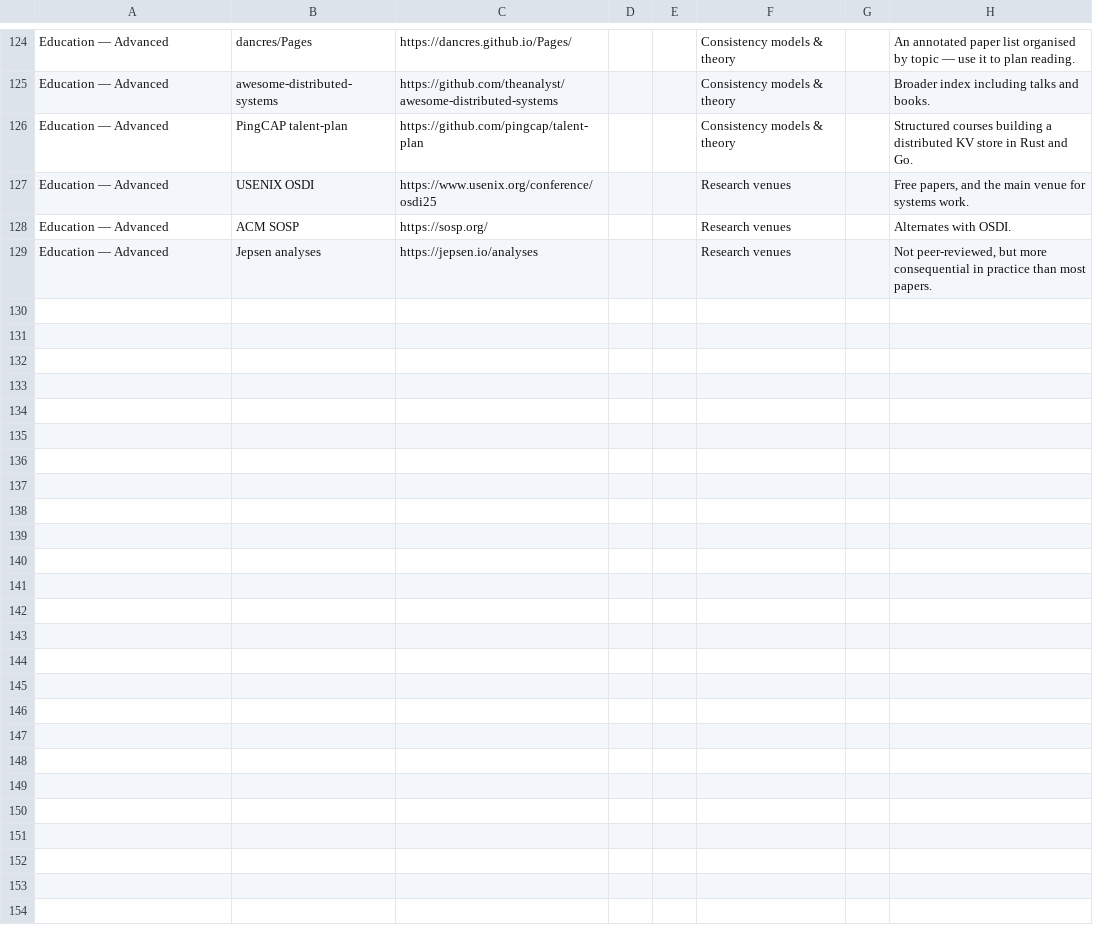
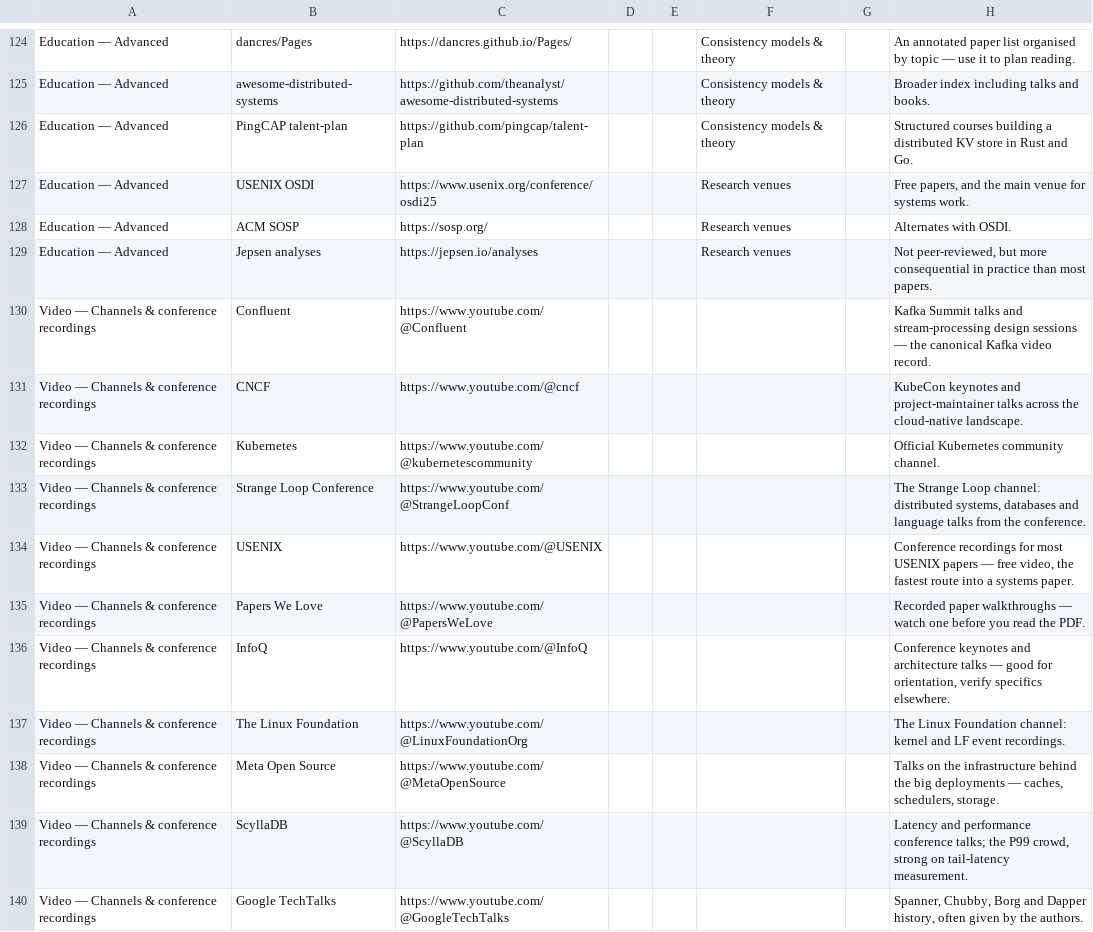
Before and after one commit to vanos001/placement_prep, a CSV file: src/references/data/distributed-systems.csv, drawn as a sheet; only a part is shown, gaps mark what is left out; the diff covers the shown part only; the diff names each change by its address in the sheet, - before the commit and + after, or states it on an @@ line.

```diff
--- a/src/references/data/distributed-systems.csv
+++ b/src/references/data/distributed-systems.csv
+row 130: Video — Channels & conference recordings | Confluent | https://www.youtube.com/@Confluent |  |  |  |  | Kafka Summit talks and stream-processing design sessions — the canonical Kafka video record.
+row 131: Video — Channels & conference recordings | CNCF | https://www.youtube.com/@cncf |  |  |  |  | KubeCon keynotes and project-maintainer talks across the cloud-native landscape.
+row 132: Video — Channels & conference recordings | Kubernetes | https://www.youtube.com/@kubernetescommunity |  |  |  |  | Official Kubernetes community channel.
+row 133: Video — Channels & conference recordings | Strange Loop Conference | https://www.youtube.com/@StrangeLoopConf |  |  |  |  | The Strange Loop channel: distributed systems, databases and language talks from the conference.
+row 134: Video — Channels & conference recordings | USENIX | https://www.youtube.com/@USENIX |  |  |  |  | Conference recordings for most USENIX papers — free video, the fastest route into a systems paper.
+row 135: Video — Channels & conference recordings | Papers We Love | https://www.youtube.com/@PapersWeLove |  |  |  |  | Recorded paper walkthroughs — watch one before you read the PDF.
+row 136: Video — Channels & conference recordings | InfoQ | https://www.youtube.com/@InfoQ |  |  |  |  | Conference keynotes and architecture talks — good for orientation, verify specifics elsewhere.
+row 137: Video — Channels & conference recordings | The Linux Foundation | https://www.youtube.com/@LinuxFoundationOrg |  |  |  |  | The Linux Foundation channel: kernel and LF event recordings.
+row 138: Video — Channels & conference recordings | Meta Open Source | https://www.youtube.com/@MetaOpenSource |  |  |  |  | Talks on the infrastructure behind the big deployments — caches, schedulers, storage.
+row 139: Video — Channels & conference recordings | ScyllaDB | https://www.youtube.com/@ScyllaDB |  |  |  |  | Latency and performance conference talks; the P99 crowd, strong on tail-latency measurement.
+row 140: Video — Channels & conference recordings | Google TechTalks | https://www.youtube.com/@GoogleTechTalks |  |  |  |  | Spanner, Chubby, Borg and Dapper history, often given by the authors.
```
Also changed, not shown: 11 added rows elsewhere in this file, src/references/data/computer-architecture.csv, src/references/data/database-systems.csv, 33 other files.
